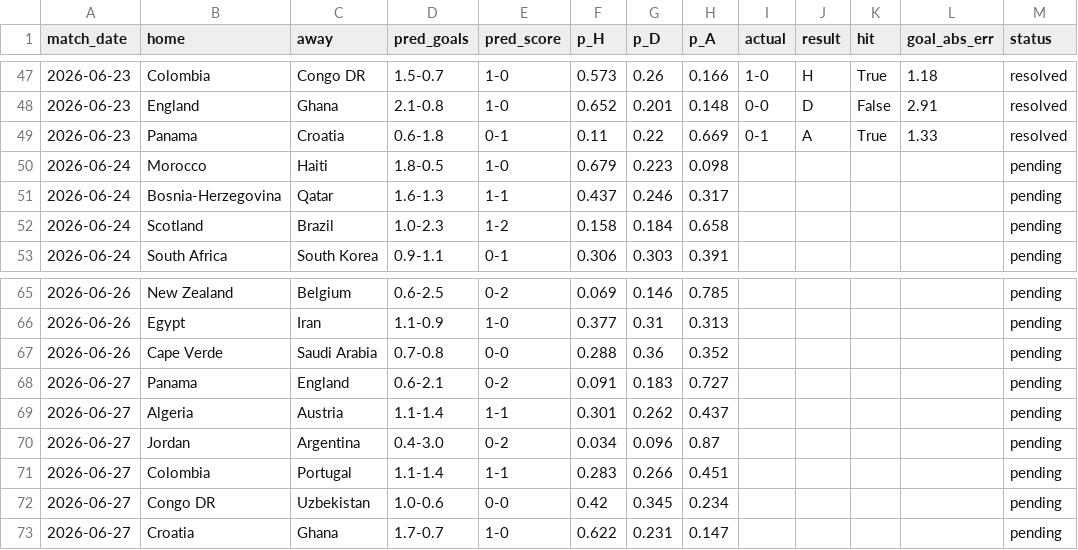
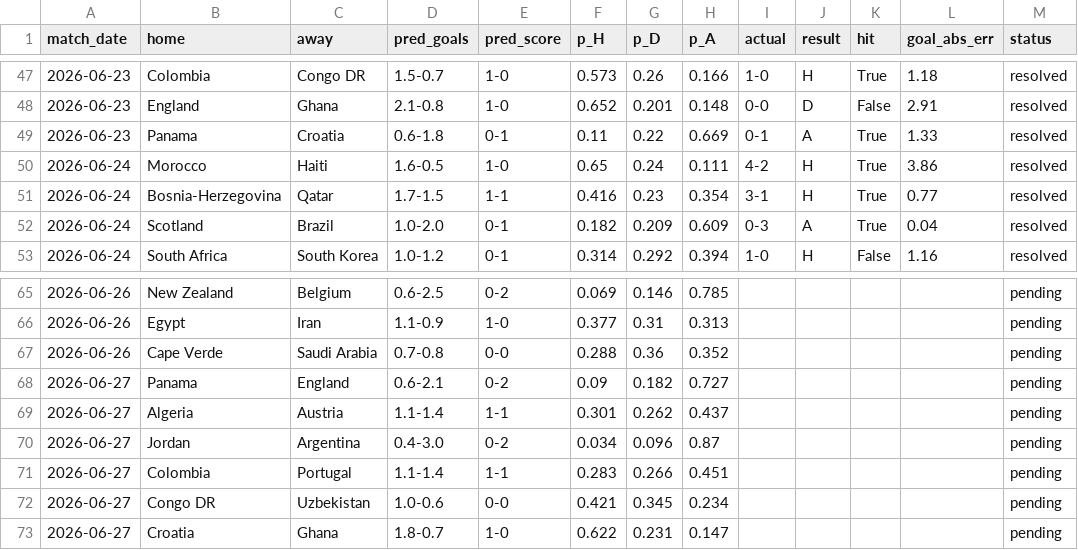
Before and after one commit to mariaob1201/2026wc-analytics, a CSV file: data/processed/predictions_log.csv, drawn as a sheet; only a part is shown, gaps mark what is left out; the diff covers the shown part only.

```diff
--- a/data/processed/predictions_log.csv
+++ b/data/processed/predictions_log.csv
@@ -49,5 +49,5 @@ match_date,home,away,pred_goals,pred_score,p_H,p_D,p_A,actual,result,hit,goal_ab
 2026-06-23,Panama,Croatia,0.6-1.8,0-1,0.11,0.22,0.669,0-1,A,True,1.33,resolved
-2026-06-24,Morocco,Haiti,1.8-0.5,1-0,0.679,0.223,0.098,,,,,pending
-2026-06-24,Bosnia-Herzegovina,Qatar,1.6-1.3,1-1,0.437,0.246,0.317,,,,,pending
-2026-06-24,Scotland,Brazil,1.0-2.3,1-2,0.158,0.184,0.658,,,,,pending
-2026-06-24,South Africa,South Korea,0.9-1.1,0-1,0.306,0.303,0.391,,,,,pending
+2026-06-24,Morocco,Haiti,1.6-0.5,1-0,0.65,0.24,0.111,4-2,H,True,3.86,resolved
+2026-06-24,Bosnia-Herzegovina,Qatar,1.7-1.5,1-1,0.416,0.23,0.354,3-1,H,True,0.77,resolved
+2026-06-24,Scotland,Brazil,1.0-2.0,0-1,0.182,0.209,0.609,0-3,A,True,0.04,resolved
+2026-06-24,South Africa,South Korea,1.0-1.2,0-1,0.314,0.292,0.394,1-0,H,False,1.16,resolved
@@ -67,3 +67,3 @@ match_date,home,away,pred_goals,pred_score,p_H,p_D,p_A,actual,result,hit,goal_ab
 2026-06-26,Cape Verde,Saudi Arabia,0.7-0.8,0-0,0.288,0.36,0.352,,,,,pending
-2026-06-27,Panama,England,0.6-2.1,0-2,0.091,0.183,0.727,,,,,pending
+2026-06-27,Panama,England,0.6-2.1,0-2,0.09,0.182,0.727,,,,,pending
 2026-06-27,Algeria,Austria,1.1-1.4,1-1,0.301,0.262,0.437,,,,,pending
@@ -71,3 +71,3 @@ match_date,home,away,pred_goals,pred_score,p_H,p_D,p_A,actual,result,hit,goal_ab
 2026-06-27,Colombia,Portugal,1.1-1.4,1-1,0.283,0.266,0.451,,,,,pending
-2026-06-27,Congo DR,Uzbekistan,1.0-0.6,0-0,0.42,0.345,0.234,,,,,pending
-2026-06-27,Croatia,Ghana,1.7-0.7,1-0,0.622,0.231,0.147,,,,,pending
+2026-06-27,Congo DR,Uzbekistan,1.0-0.6,0-0,0.421,0.345,0.234,,,,,pending
+2026-06-27,Croatia,Ghana,1.8-0.7,1-0,0.622,0.231,0.147,,,,,pending
```
Also changed, not shown: 21 edited cells elsewhere in this file, data/processed/backtest.csv, data/processed/champion_tracker.csv, 12 other files.
